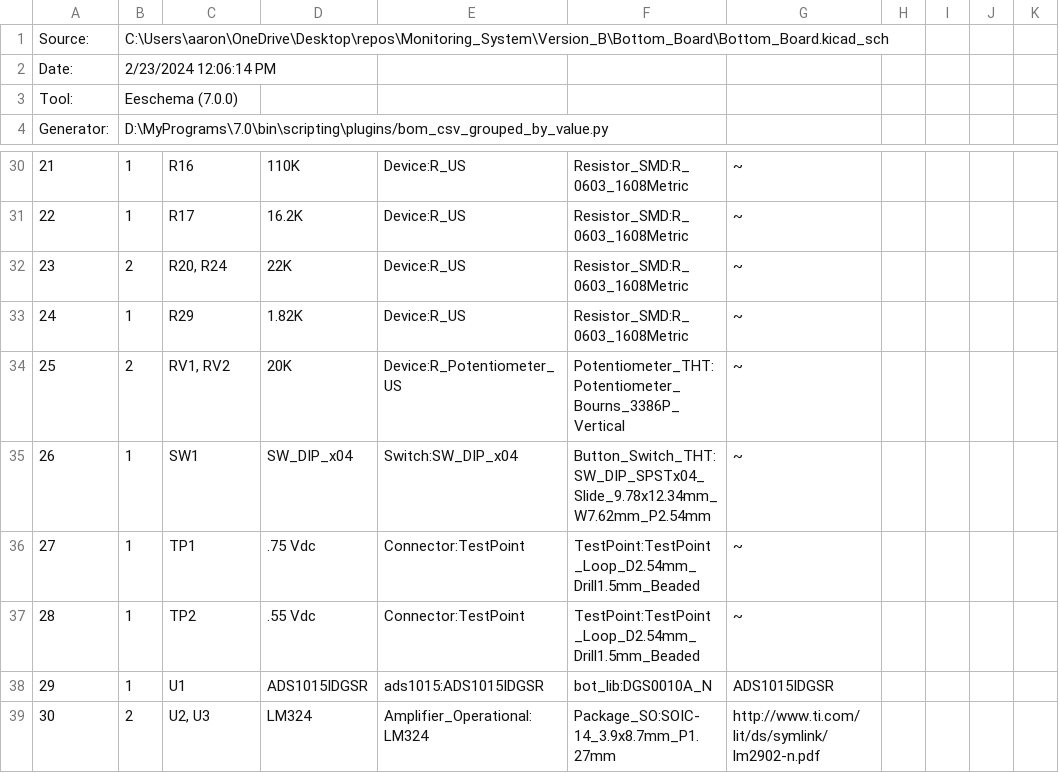
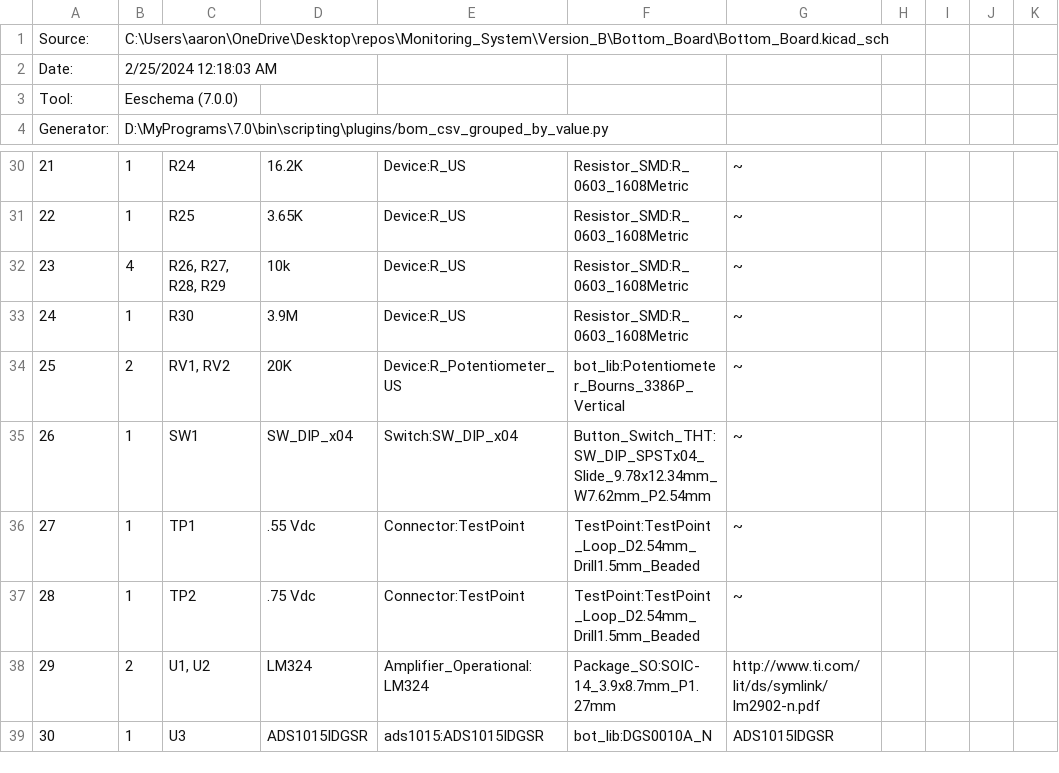
Before and after one commit to avnguyen08/Monitoring_System, a CSV file: Version_B/Bottom_Board/Bottom_Board.csv, drawn as a sheet; only a part is shown, gaps mark what is left out; the diff covers the shown part only.

```diff
--- a/Version_B/Bottom_Board/Bottom_Board.csv
+++ b/Version_B/Bottom_Board/Bottom_Board.csv
@@ -1,3 +1,3 @@
 "Source:","C:\Users\aaron\OneDrive\Desktop\repos\Monitoring_System\Version_B\Bottom_Board\Bottom_Board.kicad_sch"
-"Date:","2/23/2024 12:06:14 PM"
+"Date:","2/25/2024 12:18:03 AM"
 "Tool:","Eeschema (7.0.0)"
@@ -30,10 +30,10 @@
-"21","1","R16","110K","Device:R_US","Resistor_SMD:R_0603_1608Metric","~","","","",""
-"22","1","R17","16.2K","Device:R_US","Resistor_SMD:R_0603_1608Metric","~","","","",""
-"23","2","R20, R24","22K","Device:R_US","Resistor_SMD:R_0603_1608Metric","~","","","",""
-"24","1","R29","1.82K","Device:R_US","Resistor_SMD:R_0603_1608Metric","~","","","",""
-"25","2","RV1, RV2","20K","Device:R_Potentiometer_US","Potentiometer_THT:Potentiometer_Bourns_3386P_Vertical","~","","","",""
+"21","1","R24","16.2K","Device:R_US","Resistor_SMD:R_0603_1608Metric","~","","","",""
+"22","1","R25","3.65K","Device:R_US","Resistor_SMD:R_0603_1608Metric","~","","","",""
+"23","4","R26, R27, R28, R29","10k","Device:R_US","Resistor_SMD:R_0603_1608Metric","~","","","",""
+"24","1","R30","3.9M","Device:R_US","Resistor_SMD:R_0603_1608Metric","~","","","",""
+"25","2","RV1, RV2","20K","Device:R_Potentiometer_US","bot_lib:Potentiometer_Bourns_3386P_Vertical","~","","","",""
 "26","1","SW1","SW_DIP_x04","Switch:SW_DIP_x04","Button_Switch_THT:SW_DIP_SPSTx04_Slide_9.78x12.34mm_W7.62mm_P2.54mm","~","","","",""
-"27","1","TP1",".75 Vdc","Connector:TestPoint","TestPoint:TestPoint_Loop_D2.54mm_Drill1.5mm_Beaded","~","","","",""
-"28","1","TP2",".55 Vdc","Connector:TestPoint","TestPoint:TestPoint_Loop_D2.54mm_Drill1.5mm_Beaded","~","","","",""
-"29","1","U1","ADS1015IDGSR","ads1015:ADS1015IDGSR","bot_lib:DGS0010A_N","ADS1015IDGSR","","","",""
-"30","2","U2, U3","LM324","Amplifier_Operational:LM324","Package_SO:SOIC-14_3.9x8.7mm_P1.27mm","http://www.ti.com/lit/ds/symlink/lm2902-n.pdf","","","",""
+"27","1","TP1",".55 Vdc","Connector:TestPoint","TestPoint:TestPoint_Loop_D2.54mm_Drill1.5mm_Beaded","~","","","",""
+"28","1","TP2",".75 Vdc","Connector:TestPoint","TestPoint:TestPoint_Loop_D2.54mm_Drill1.5mm_Beaded","~","","","",""
+"29","2","U1, U2","LM324","Amplifier_Operational:LM324","Package_SO:SOIC-14_3.9x8.7mm_P1.27mm","http://www.ti.com/lit/ds/symlink/lm2902-n.pdf","","","",""
+"30","1","U3","ADS1015IDGSR","ads1015:ADS1015IDGSR","bot_lib:DGS0010A_N","ADS1015IDGSR","","","",""
```
Also changed, not shown: 64 edited cells elsewhere in this file, 2 other files.
